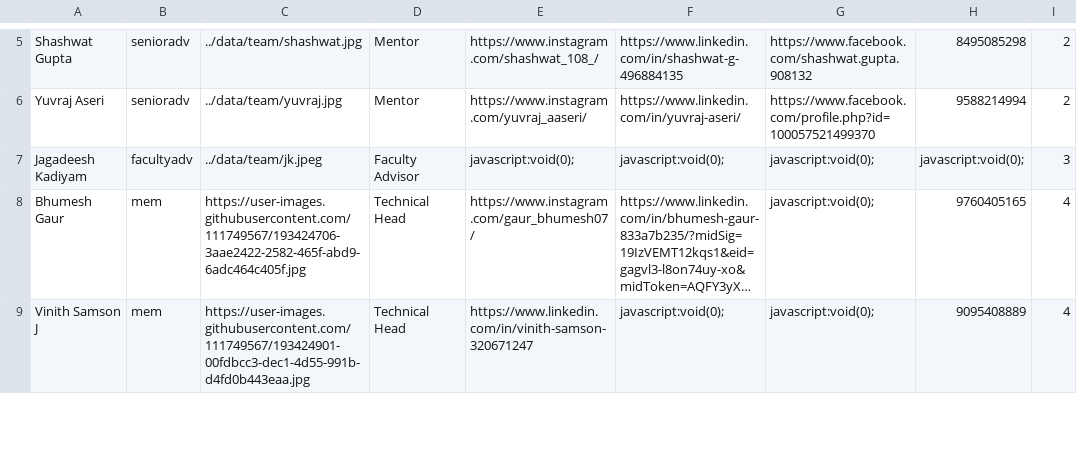
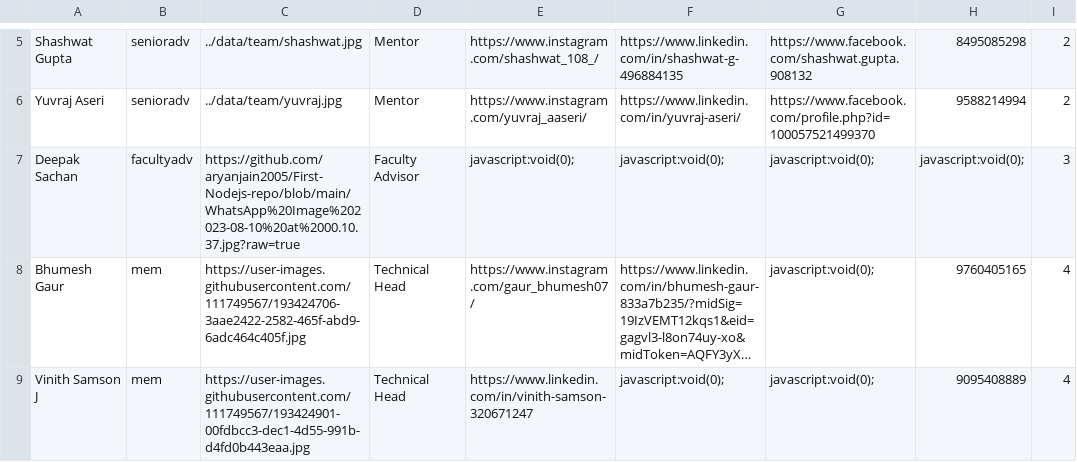
Before and after one commit to yantrikclub/yweb2k21, a CSV file: public/data/team/team.csv, drawn as a sheet; only a part is shown, gaps mark what is left out; long unchanged cells end in …; the diff names each change by its address in the sheet, - before the commit and + after, or states it on an @@ line.

Commit message:
FA details updated

```diff
--- a/public/data/team/team.csv
+++ b/public/data/team/team.csv
-A7: Jagadeesh Kadiyam
+A7: Deepak Sachan
-C7: ../data/team/jk.jpeg
+C7: https://github.com/aryanjain2005/First-Nodejs-repo/blob/main/WhatsApp%20Image%202023-08-10%20at%2000.10.37.jpg?raw=true
```
